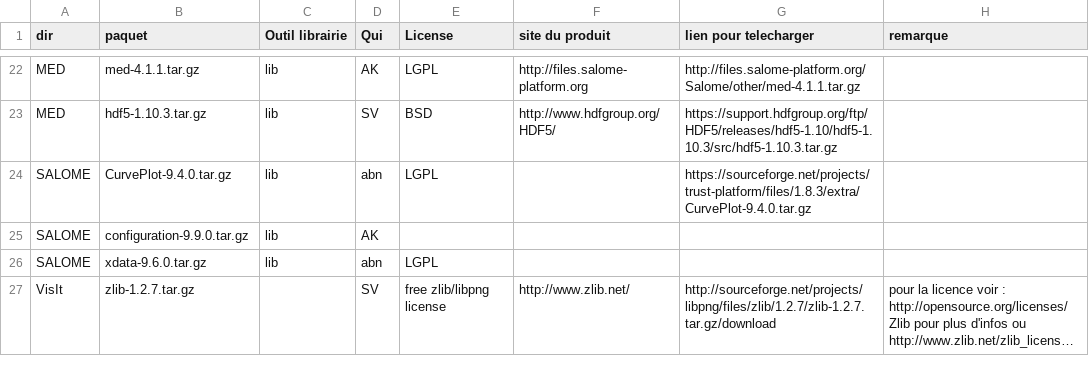
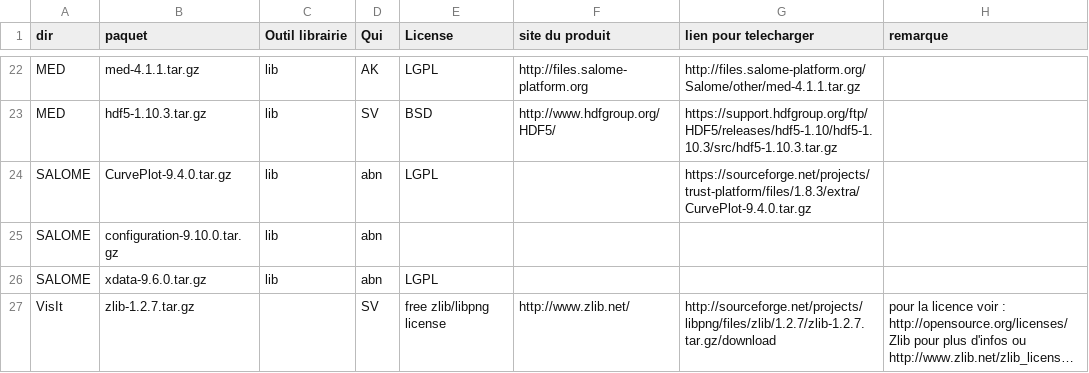
Before and after one commit to cea-trust-platform/trust-code, a CSV file: bin/gestion_externalpackages/liste_dep.csv, drawn as a sheet; only a part is shown, gaps mark what is left out; long unchanged cells end in ….

```diff
--- a/bin/gestion_externalpackages/liste_dep.csv
+++ b/bin/gestion_externalpackages/liste_dep.csv
@@ -24,3 +24,3 @@ MED,hdf5-1.10.3.tar.gz,lib,SV,BSD,http://www.hdfgroup.org/HDF5/,https://support.
 SALOME,CurvePlot-9.4.0.tar.gz,lib,abn,LGPL,,https://sourceforge.net/projects/trust-platform/files/1.8.3/extra/CurvePlot-9.4.0.tar.gz,
-SALOME,configuration-9.9.0.tar.gz,lib,AK,,
+SALOME,configuration-9.10.0.tar.gz,lib,abn,,
 SALOME,xdata-9.6.0.tar.gz,lib,abn,LGPL,
```
Also changed, not shown: 3 other files.
